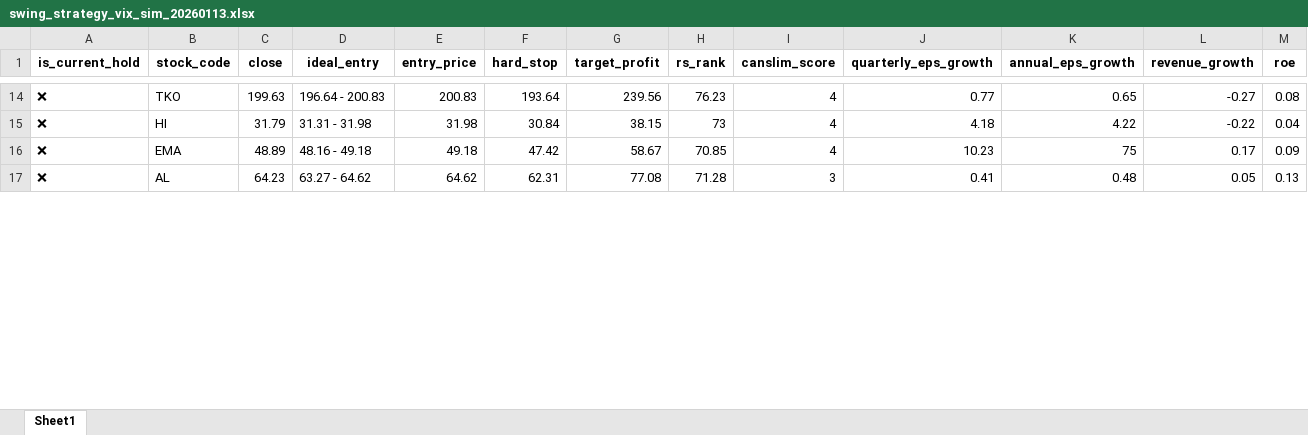
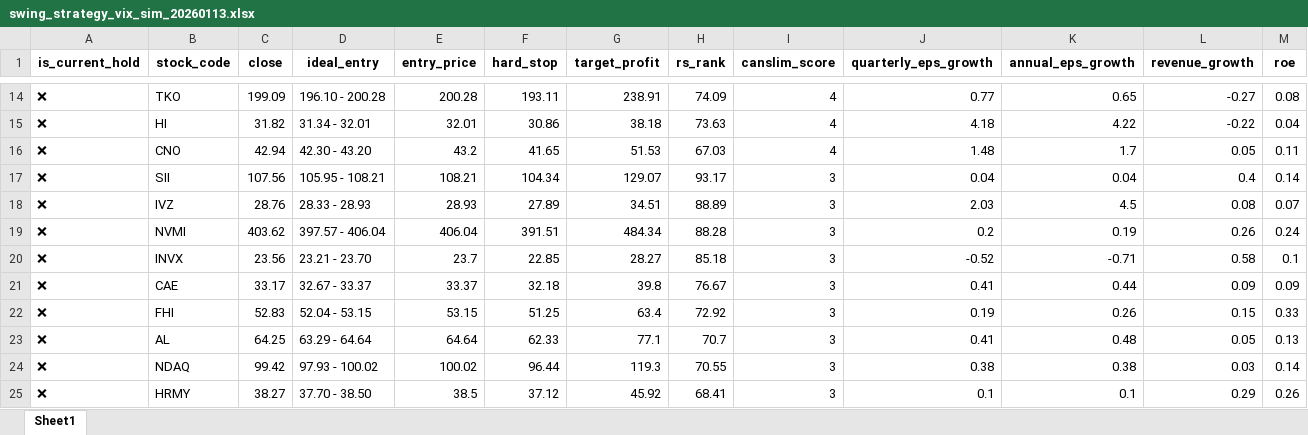
Before and after one commit to bumblezhou/daily_momentum_scanner, an Excel workbook: swing_strategy_vix_sim_20260113.xlsx, sheet Sheet1, drawn as a sheet; only a part is shown, gaps mark what is left out; values as stored, in another font and other column widths than the file's, no borders; removed rows and columns are numbered as before the commit, all else as after; rows hold the shown columns only; the diff covers the shown part only; the diff names each change by its address in the sheet, - before the commit and + after, or states it on an @@ line.

```diff
--- a/swing_strategy_vix_sim_20260113.xlsx (sheet Sheet1)
+++ b/swing_strategy_vix_sim_20260113.xlsx (sheet Sheet1)
-C14 (close): 199.63
+C14 (close): 199.09
-D14 (ideal_entry): 196.64 - 200.83
+D14 (ideal_entry): 196.10 - 200.28
-E14 (entry_price): 200.83
+E14 (entry_price): 200.28
-F14 (hard_stop): 193.64
+F14 (hard_stop): 193.11
-G14 (target_profit): 239.56
+G14 (target_profit): 238.91
-H14 (rs_rank): 76.23
+H14 (rs_rank): 74.09
-C15 (close): 31.79
+C15 (close): 31.82
-D15 (ideal_entry): 31.31 - 31.98
+D15 (ideal_entry): 31.34 - 32.01
-E15 (entry_price): 31.98
+E15 (entry_price): 32.01
-F15 (hard_stop): 30.84
+F15 (hard_stop): 30.86
-G15 (target_profit): 38.15
+G15 (target_profit): 38.18
-H15 (rs_rank): 73
+H15 (rs_rank): 73.63
-row 16: ❌ | EMA | 48.89 | 48.16 - 49.18 | 49.18 | 47.42 | 58.67 | 70.85 | 4 | 10.23 | 75 | 0.17 | 0.09
+row 16: ❌ | CNO | 42.94 | 42.30 - 43.20 | 43.2 | 41.65 | 51.53 | 67.03 | 4 | 1.48 | 1.7 | 0.05 | 0.11
+row 17: ❌ | SII | 107.56 | 105.95 - 108.21 | 108.21 | 104.34 | 129.07 | 93.17 | 3 | 0.04 | 0.04 | 0.4 | 0.14
+row 18: ❌ | IVZ | 28.76 | 28.33 - 28.93 | 28.93 | 27.89 | 34.51 | 88.89 | 3 | 2.03 | 4.5 | 0.08 | 0.07
+row 19: ❌ | NVMI | 403.62 | 397.57 - 406.04 | 406.04 | 391.51 | 484.34 | 88.28 | 3 | 0.2 | 0.19 | 0.26 | 0.24
+row 20: ❌ | INVX | 23.56 | 23.21 - 23.70 | 23.7 | 22.85 | 28.27 | 85.18 | 3 | -0.52 | -0.71 | 0.58 | 0.1
+row 21: ❌ | CAE | 33.17 | 32.67 - 33.37 | 33.37 | 32.18 | 39.8 | 76.67 | 3 | 0.41 | 0.44 | 0.09 | 0.09
+row 22: ❌ | FHI | 52.83 | 52.04 - 53.15 | 53.15 | 51.25 | 63.4 | 72.92 | 3 | 0.19 | 0.26 | 0.15 | 0.33
-C23 (close): 64.23
+C23 (close): 64.25
-D23 (ideal_entry): 63.27 - 64.62
+D23 (ideal_entry): 63.29 - 64.64
-E23 (entry_price): 64.62
+E23 (entry_price): 64.64
-F23 (hard_stop): 62.31
+F23 (hard_stop): 62.33
-G23 (target_profit): 77.08
+G23 (target_profit): 77.1
-H23 (rs_rank): 71.28
+H23 (rs_rank): 70.7
+row 24: ❌ | NDAQ | 99.42 | 97.93 - 100.02 | 100.02 | 96.44 | 119.3 | 70.55 | 3 | 0.38 | 0.38 | 0.03 | 0.14
+row 25: ❌ | HRMY | 38.27 | 37.70 - 38.50 | 38.5 | 37.12 | 45.92 | 68.41 | 3 | 0.1 | 0.1 | 0.29 | 0.26
```
Also changed, not shown: 18 added rows, 13 removed rows and 128 edited cells elsewhere in this sheet, 2 other files.
